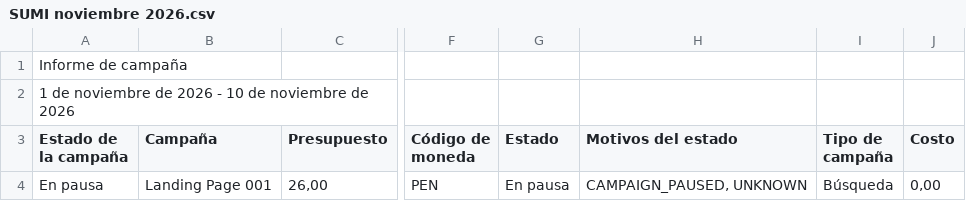
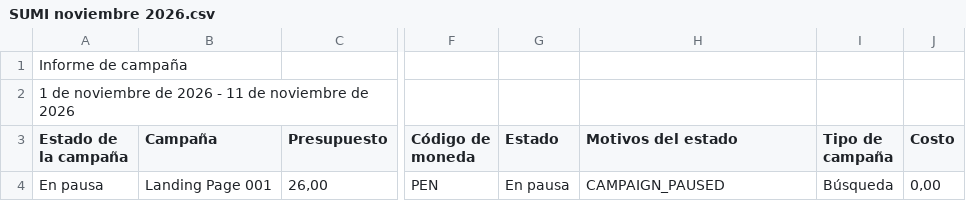
Before and after one commit to jorgeluis666/SUMI, a CSV file: data/csv-backups/drive/SUMI noviembre 2026.csv, drawn as a sheet; only a part is shown, gaps mark what is left out; the diff names each change by its address in the sheet, - before the commit and + after, or states it on an @@ line.

```diff
--- a/data/csv-backups/drive/SUMI noviembre 2026.csv
+++ b/data/csv-backups/drive/SUMI noviembre 2026.csv
-A2 (Estado de la campaña): …2026 - 10 de noviembre…
+A2 (Estado de la campaña): …2026 - 11 de noviembre…
-H4 (Motivos del estado): CAMPAIGN_PAUSED, UNKNOWN
+H4 (Motivos del estado): CAMPAIGN_PAUSED
```
Also changed, not shown: data/csv-backups/drive/SUMI octubre 2026.csv, data/csv-backups/keywords/SUMI KW noviembre 2026.csv, 5 other files.
